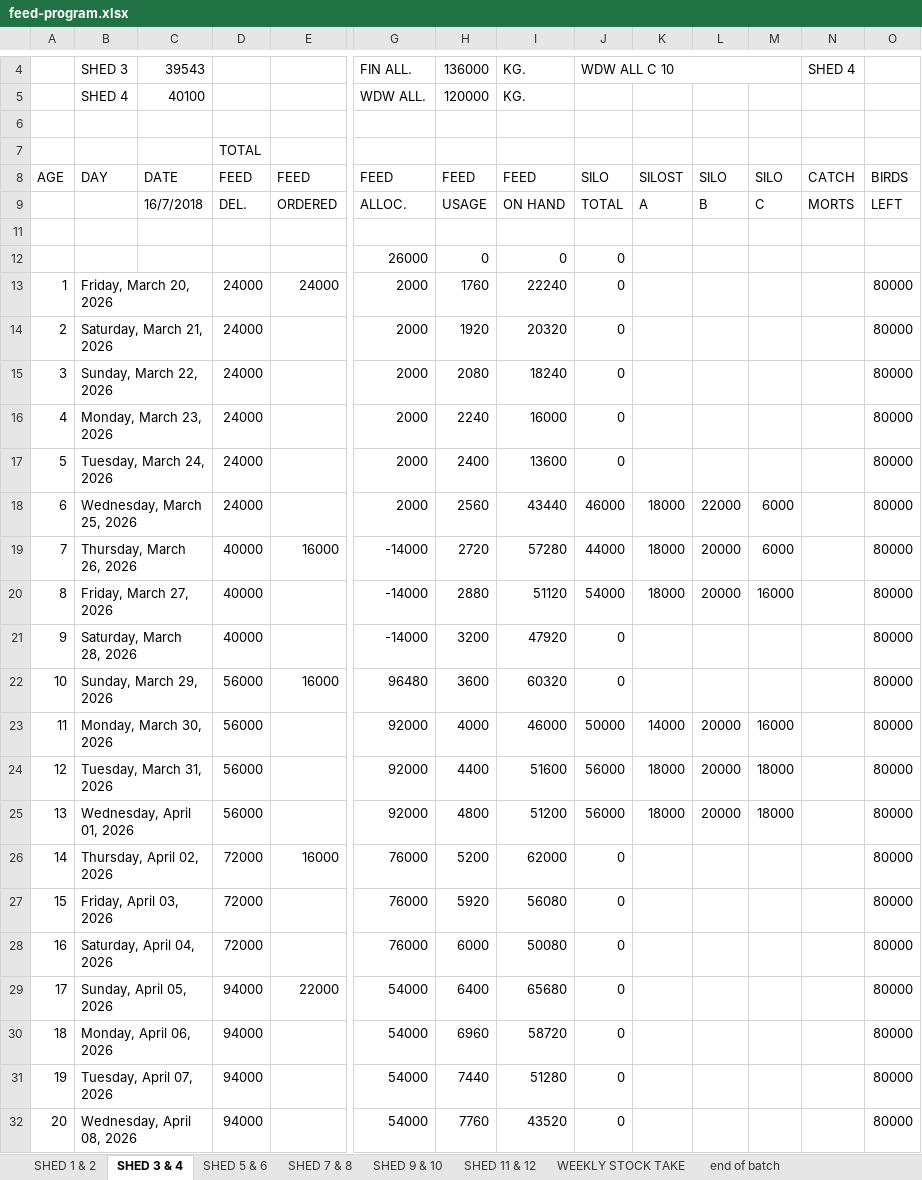
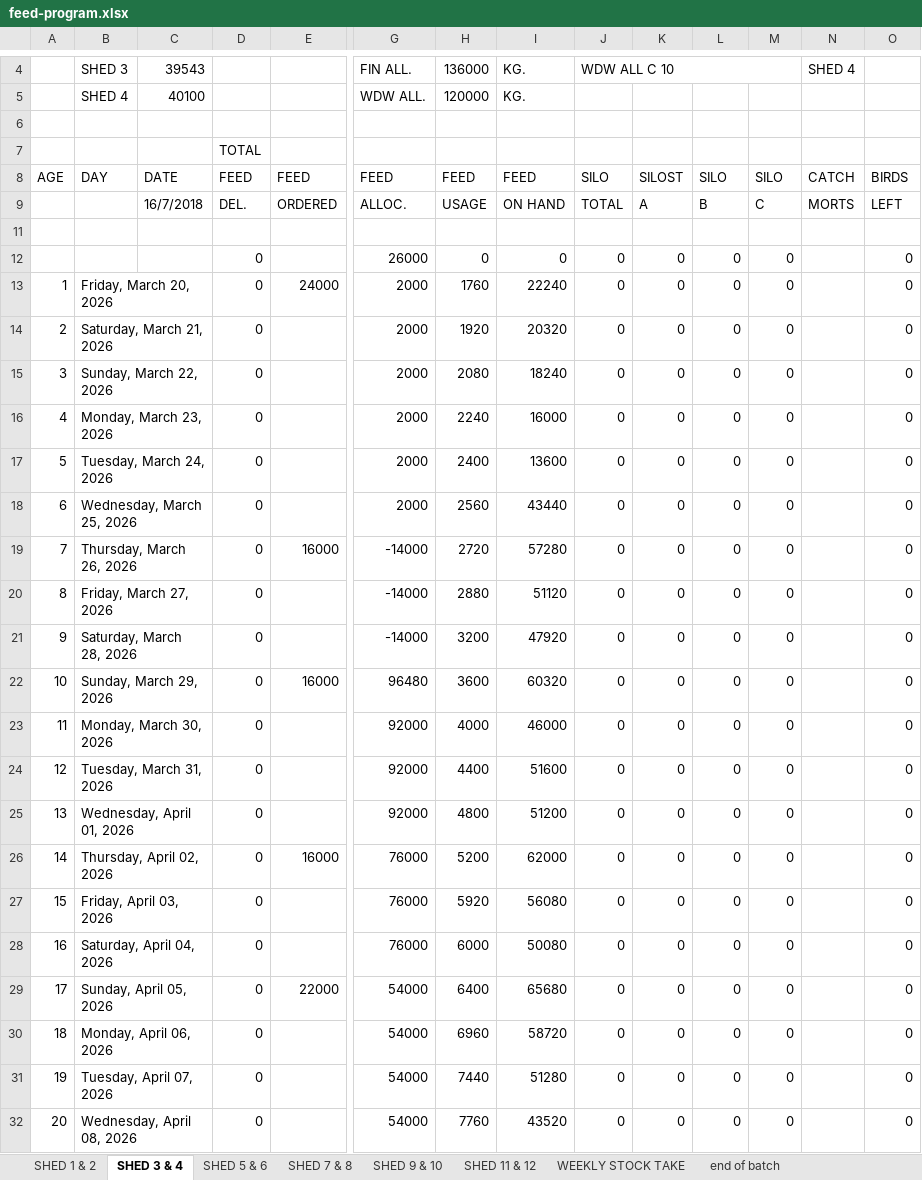
Before and after one commit to coverdalej72-lab/Silo-Sync-Excel, an Excel workbook: artifacts/feed-program/public/feed-program.xlsx, sheet SHED 3 & 4, drawn as a sheet; only a part is shown, gaps mark what is left out; values as stored, in another font and other column widths than the file's, no cell formats; charts and pictures and conditional formats not drawn; removed rows and columns are numbered as before the commit, all else as after; rows hold the shown columns only; the diff covers the shown part only; the diff names each change by its address in the sheet, - before the commit and + after, or states it on an @@ line.

```diff
--- a/artifacts/feed-program/public/feed-program.xlsx (sheet SHED 3 & 4)
+++ b/artifacts/feed-program/public/feed-program.xlsx (sheet SHED 3 & 4)
-row 12:  |  |  |  |  | 26000 | 0 | 0 | 0
+row 12:  |  |  | 0 |  | 26000 | 0 | 0 | 0 | 0 | 0 | 0 |  | 0
-D13:D18: 24000
+D13:D18: 0
-K13:K17: (empty)
+K13:K17: 0
-L13:L17: (empty)
+L13:L17: 0
-M13:M17: (empty)
+M13:M17: 0
-O13:O32: 80000
+O13:O32: 0
-J18: 46000
+J18: 0
-K18:K20: 18000
+K18:K20: 0
-L18: 22000
+L18: 0
-M18:M19: 6000
+M18:M19: 0
-D19:D21: 40000
+D19:D21: 0
-J19: 44000
+J19: 0
-L19:L20: 20000
+L19:L20: 0
-J20: 54000
+J20: 0
-M20: 16000
+M20: 0
-K21:K22: (empty)
+K21:K22: 0
-L21:L22: (empty)
+L21:L22: 0
-M21:M22: (empty)
+M21:M22: 0
-D22:D25: 56000
+D22:D25: 0
-J23: 50000
+J23: 0
-K23: 14000
+K23: 0
-L23:L25: 20000
+L23:L25: 0
-M23: 16000
+M23: 0
-J24:J25: 56000
+J24:J25: 0
-K24:K25: 18000
+K24:K25: 0
-M24:M25: 18000
+M24:M25: 0
-D26:D28: 72000
+D26:D28: 0
-K26:K32: (empty)
+K26:K32: 0
-L26:L32: (empty)
+L26:L32: 0
-M26:M32: (empty)
+M26:M32: 0
-D29:D32: 94000
+D29:D32: 0
```
Also changed, not shown: 200 edited cells elsewhere in this sheet, sheet SHED 5 & 6, sheet SHED 1 & 2, sheet SHED 9 & 10, sheet SHED 7 & 8, sheet SHED 11 & 12, sheet end of batch, 1 more sheet, cell formats, formulas that keep their value, charts or pictures.
